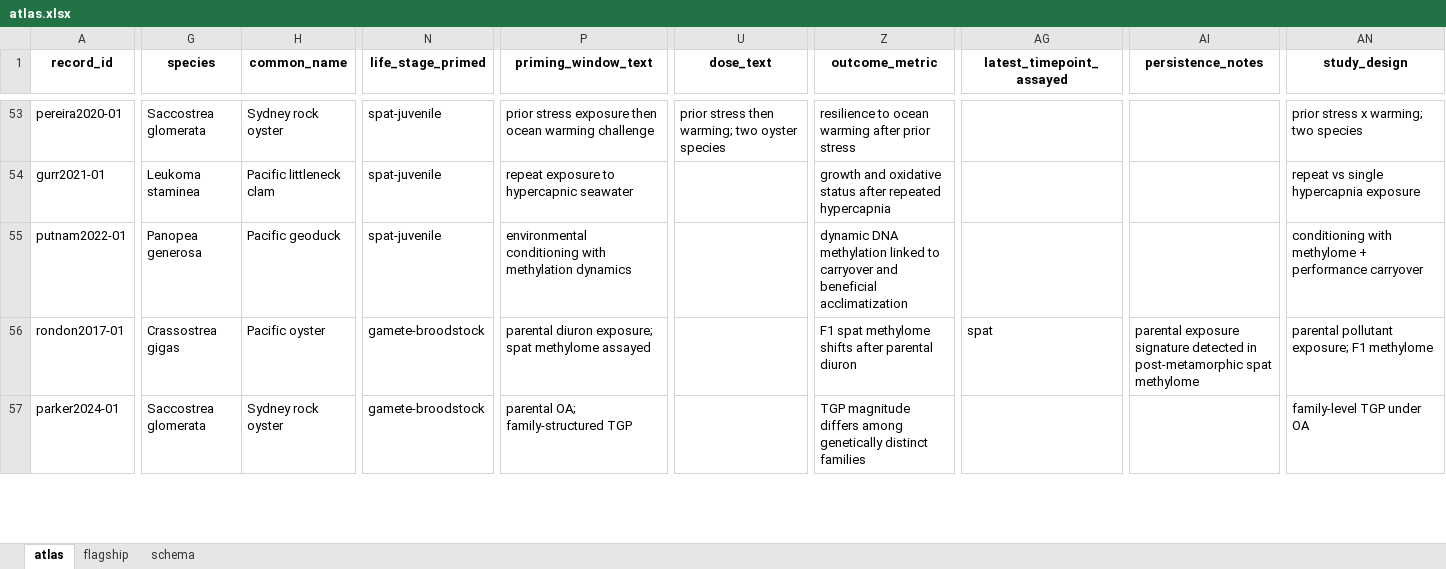
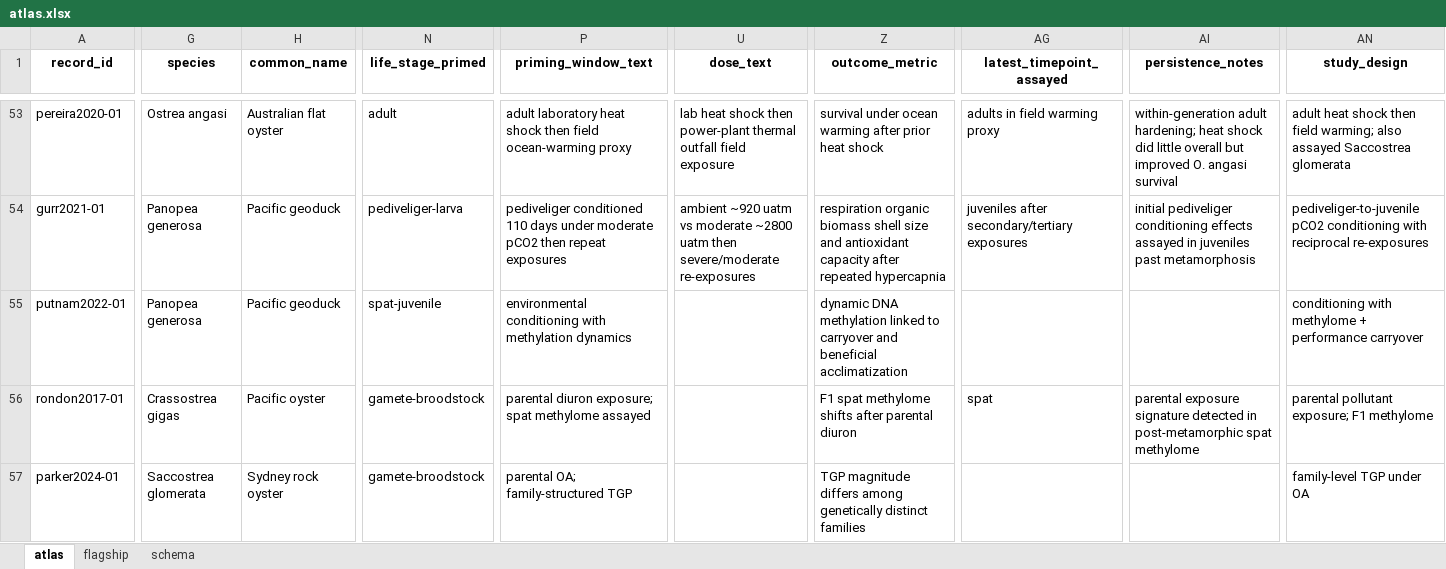
Before and after one commit to sr320/conditioning-index, an Excel workbook: data/atlas.xlsx, sheet atlas, drawn as a sheet; only a part is shown, gaps mark what is left out; values as stored, in another font and other column widths than the file's, no borders; the diff covers the shown part only; the diff names each change by its address in the sheet, - before the commit and + after, or states it on an @@ line.

```diff
--- a/data/atlas.xlsx (sheet atlas)
+++ b/data/atlas.xlsx (sheet atlas)
-G53 (species): Saccostrea glomerata
+G53 (species): Ostrea angasi
-H53 (common_name): Sydney rock oyster
+H53 (common_name): Australian flat oyster
-N53 (life_stage_primed): spat-juvenile
+N53 (life_stage_primed): adult
-P53 (priming_window_text): prior stress exposure then ocean warming challenge
+P53 (priming_window_text): adult laboratory heat shock then field ocean-warming proxy
-U53 (dose_text): prior stress then warming; two oyster species
+U53 (dose_text): lab heat shock then power-plant thermal outfall field exposure
-Z53 (outcome_metric): resilience to ocean warming after prior stress
+Z53 (outcome_metric): survival under ocean warming after prior heat shock
-AG53 (latest_timepoint_assayed): (empty)
+AG53 (latest_timepoint_assayed): adults in field warming proxy
-AI53 (persistence_notes): (empty)
+AI53 (persistence_notes): within-generation adult hardening; heat shock did little overall but improved O. angasi survival
-AN53 (study_design): prior stress x warming; two species
+AN53 (study_design): adult heat shock then field warming; also assayed Saccostrea glomerata
-G54 (species): Leukoma staminea
+G54 (species): Panopea generosa
-H54 (common_name): Pacific littleneck clam
+H54 (common_name): Pacific geoduck
-N54 (life_stage_primed): spat-juvenile
+N54 (life_stage_primed): pediveliger-larva
-P54 (priming_window_text): repeat exposure to hypercapnic seawater
+P54 (priming_window_text): pediveliger conditioned 110 days under moderate pCO2 then repeat exposures
-U54 (dose_text): (empty)
+U54 (dose_text): ambient ~920 uatm vs moderate ~2800 uatm then severe/moderate re-exposures
-Z54 (outcome_metric): growth and oxidative status after repeated…
+Z54 (outcome_metric): respiration organic biomass shell size and antioxidant capacity after repeated…
-AG54 (latest_timepoint_assayed): (empty)
+AG54 (latest_timepoint_assayed): juveniles after secondary/tertiary exposures
-AI54 (persistence_notes): (empty)
+AI54 (persistence_notes): initial pediveliger conditioning effects assayed in juveniles past metamorphosis
-AN54 (study_design): repeat vs single hypercapnia exposure
+AN54 (study_design): pediveliger-to-juvenile pCO2 conditioning with reciprocal re-exposures
```
Also changed, not shown: 69 edited cells elsewhere in this sheet, sheet flagship, 2 other files.
